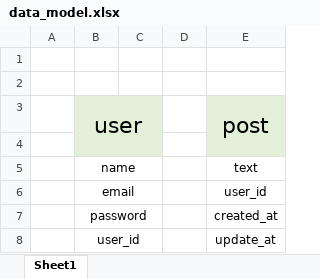
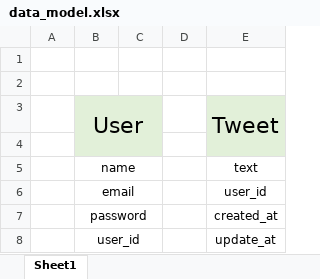
Before and after one commit to hw18a001/boitter_app, an Excel workbook: data_model.xlsx, sheet Sheet1, drawn as a sheet; values as stored, in another font and other column widths than the file's, no borders; removed rows and columns are numbered as before the commit, all else as after; the diff names each change by its address in the sheet, - before the commit and + after, or states it on an @@ line.

Commit message:
データモデルの名称を正しくしました。

```diff
--- a/data_model.xlsx (sheet Sheet1)
+++ b/data_model.xlsx (sheet Sheet1)
-row 3:  | user |  |  | post
+row 3:  | User |  |  | Tweet
```
